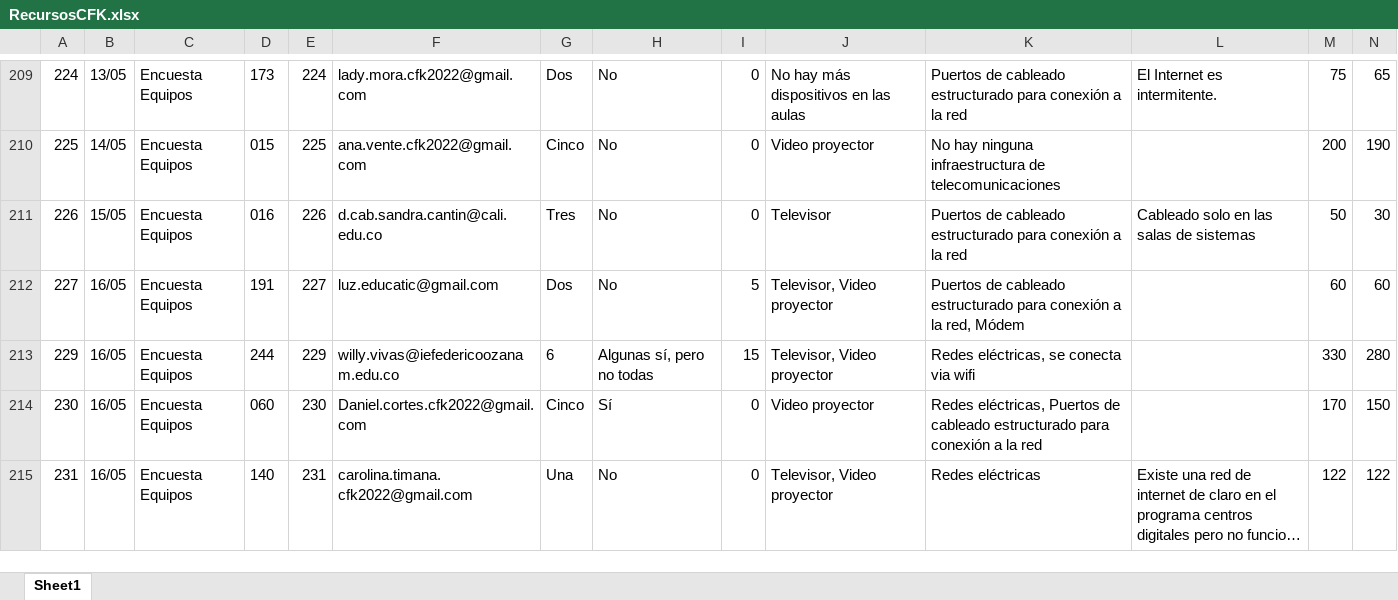
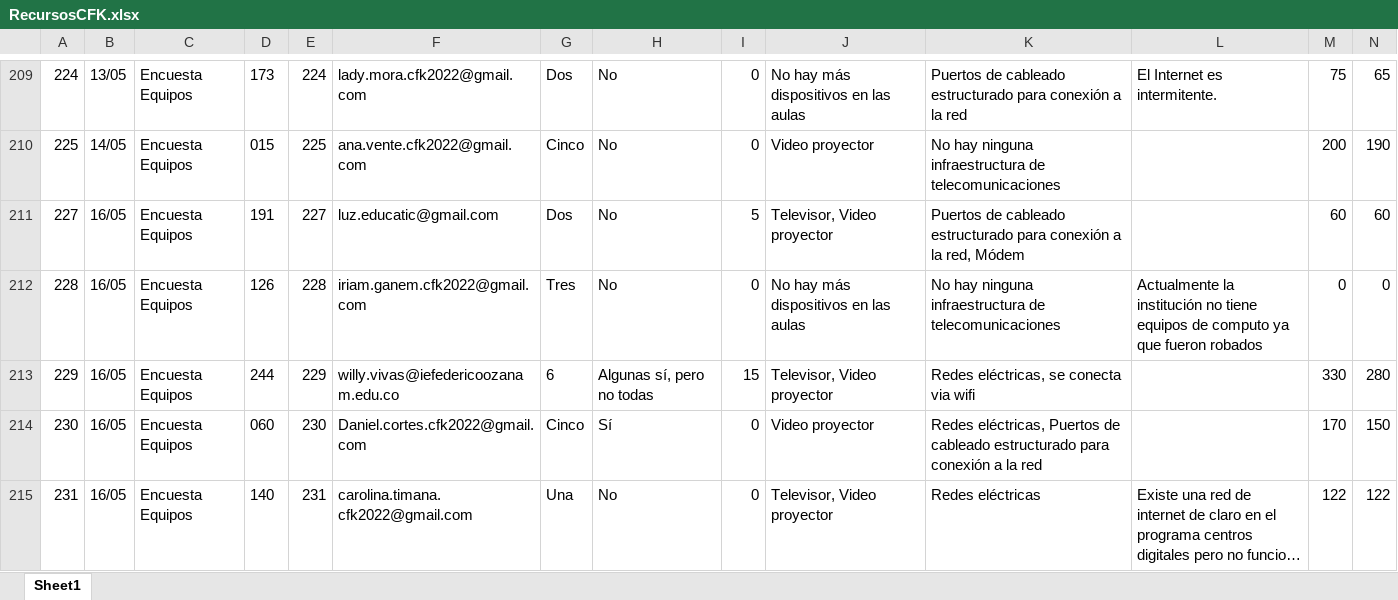
Before and after one commit to Grupo-Informatica-Educativa/CFK2022, an Excel workbook: data/descargables/RecursosCFK.xlsx, sheet Sheet1, drawn as a sheet; only a part is shown, gaps mark what is left out; long unchanged cells end in …; values as stored, in another font and other column widths than the file's, no borders; removed rows and columns are numbered as before the commit, all else as after; rows hold the shown columns only; the diff names each change by its address in the sheet, - before the commit and + after, or states it on an @@ line.

```diff
--- a/data/descargables/RecursosCFK.xlsx (sheet Sheet1)
+++ b/data/descargables/RecursosCFK.xlsx (sheet Sheet1)
-row 211: 226 | 15/05 | Encuesta Equipos | 016 | 226 | d.cab.sandra.cantin@cali.edu.co | Tres | No | 0 | Televisor | Puertos de cableado estructurado para conexión a la red | Cableado solo en las salas de sistemas | 50 | 30
+row 212: 228 | 16/05 | Encuesta Equipos | 126 | 228 | iriam.ganem.cfk2022@gmail.com | Tres | No | 0 | No hay más dispositivos en las aulas | No hay ninguna infraestructura de telecomunicaciones | Actualmente la institución no tiene equipos de computo ya que fueron robados | 0 | 0
```
Also changed, not shown: data/descargables/DirectivosCFK.xlsx, data/descargables/LideresCFK.xlsx, 22 other files.
